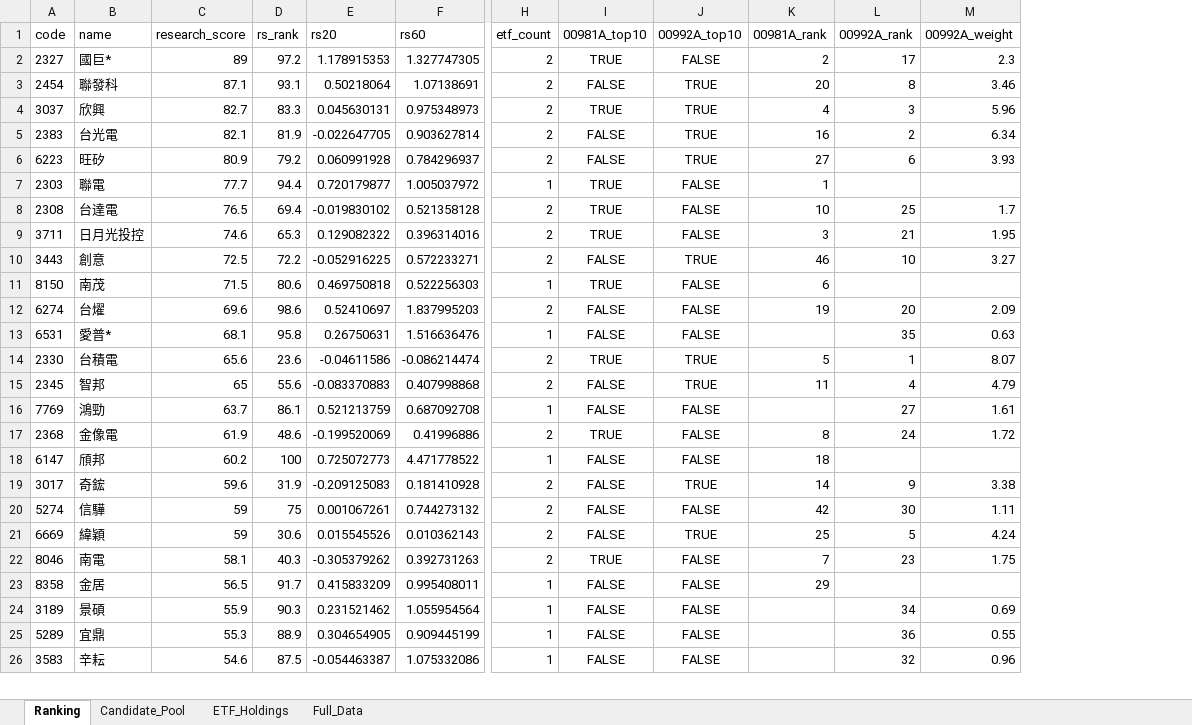
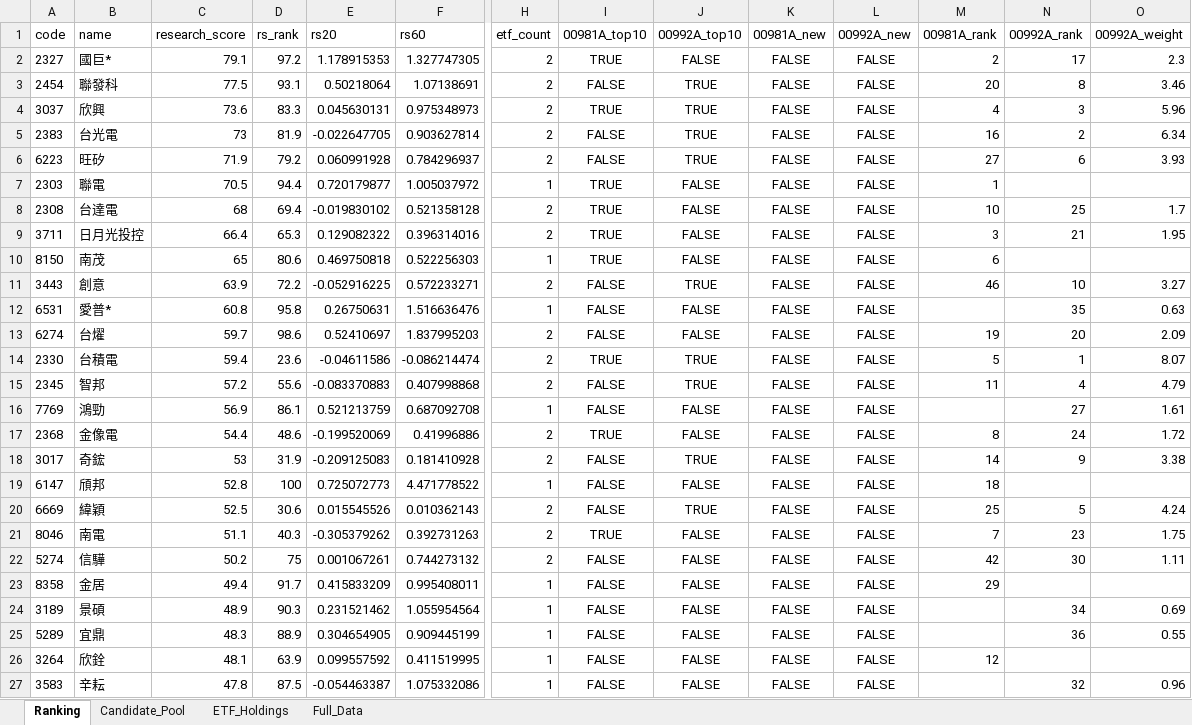
Before and after one commit to 4ru1013/taiwan-stock-screen, an Excel workbook: output/daily_screen_20260529.xlsx, sheet Ranking, drawn as a sheet; only a part is shown, gaps mark what is left out; values as stored, in another font and other column widths than the file's, no borders; removed rows and columns are numbered as before the commit, all else as after; rows hold the shown columns only; the diff covers the shown part only; the diff names each change by its address in the sheet, - before the commit and + after, or states it on an @@ line.

```diff
--- a/output/daily_screen_20260529.xlsx (sheet Ranking)
+++ b/output/daily_screen_20260529.xlsx (sheet Ranking)
+column K (00981A_new), rows 2-9: all FALSE; row 11: FALSE; rows 13-18: all FALSE; rows 20-21: FALSE | FALSE; rows 23-25: all FALSE; row 27: FALSE
+column L (00992A_new), rows 2-9: all FALSE; row 11: FALSE; rows 13-18: all FALSE; rows 20-21: FALSE | FALSE; rows 23-25: all FALSE; row 27: FALSE
-C2 (research_score): 89
+C2 (research_score): 79.1
-C3 (research_score): 87.1
+C3 (research_score): 77.5
-C4 (research_score): 82.7
+C4 (research_score): 73.6
-C5 (research_score): 82.1
+C5 (research_score): 73
-C6 (research_score): 80.9
+C6 (research_score): 71.9
-C7 (research_score): 77.7
+C7 (research_score): 70.5
-C8 (research_score): 76.5
+C8 (research_score): 68
-C9 (research_score): 74.6
+C9 (research_score): 66.4
+row 10: 8150 | 南茂 | 65 | 80.6 | 0.469750818 | 0.522256303 | 1 | TRUE | FALSE | FALSE | FALSE | 6
-C11 (research_score): 72.5
+C11 (research_score): 63.9
-row 11: 8150 | 南茂 | 71.5 | 80.6 | 0.469750818 | 0.522256303 | 1 | TRUE | FALSE | 6
+row 12: 6531 | 愛普* | 60.8 | 95.8 | 0.26750631 | 1.516636476 | 1 | FALSE | FALSE | FALSE | FALSE |  | 35 | 0.63
-C13 (research_score): 69.6
+C13 (research_score): 59.7
-row 13: 6531 | 愛普* | 68.1 | 95.8 | 0.26750631 | 1.516636476 | 1 | FALSE | FALSE |  | 35 | 0.63
-C14 (research_score): 65.6
+C14 (research_score): 59.4
-C15 (research_score): 65
+C15 (research_score): 57.2
-C16 (research_score): 63.7
+C16 (research_score): 56.9
-C17 (research_score): 61.9
+C17 (research_score): 54.4
-row 18: 6147 | 頎邦 | 60.2 | 100 | 0.725072773 | 4.471778522 | 1 | FALSE | FALSE | 18
-C18 (research_score): 59.6
+C18 (research_score): 53
-row 20: 5274 | 信驊 | 59 | 75 | 0.001067261 | 0.744273132 | 2 | FALSE | FALSE | 42 | 30 | 1.11
+row 19: 6147 | 頎邦 | 52.8 | 100 | 0.725072773 | 4.471778522 | 1 | FALSE | FALSE | FALSE | FALSE | 18
-C20 (research_score): 59
+C20 (research_score): 52.5
-C21 (research_score): 58.1
+C21 (research_score): 51.1
+row 22: 5274 | 信驊 | 50.2 | 75 | 0.001067261 | 0.744273132 | 2 | FALSE | FALSE | FALSE | FALSE | 42 | 30 | 1.11
-C23 (research_score): 56.5
+C23 (research_score): 49.4
-C24 (research_score): 55.9
+C24 (research_score): 48.9
-C25 (research_score): 55.3
+C25 (research_score): 48.3
+row 26: 3264 | 欣銓 | 48.1 | 63.9 | 0.099557592 | 0.411519995 | 1 | FALSE | FALSE | FALSE | FALSE | 12
-C27 (research_score): 54.6
+C27 (research_score): 47.8
```
Also changed, not shown: 13 added rows, 14 removed rows and 33 edited cells elsewhere in this sheet, sheet Full_Data, sheet Candidate_Pool, sheet ETF_Holdings, output/daily_screen_latest.xlsx, 3 other files.
